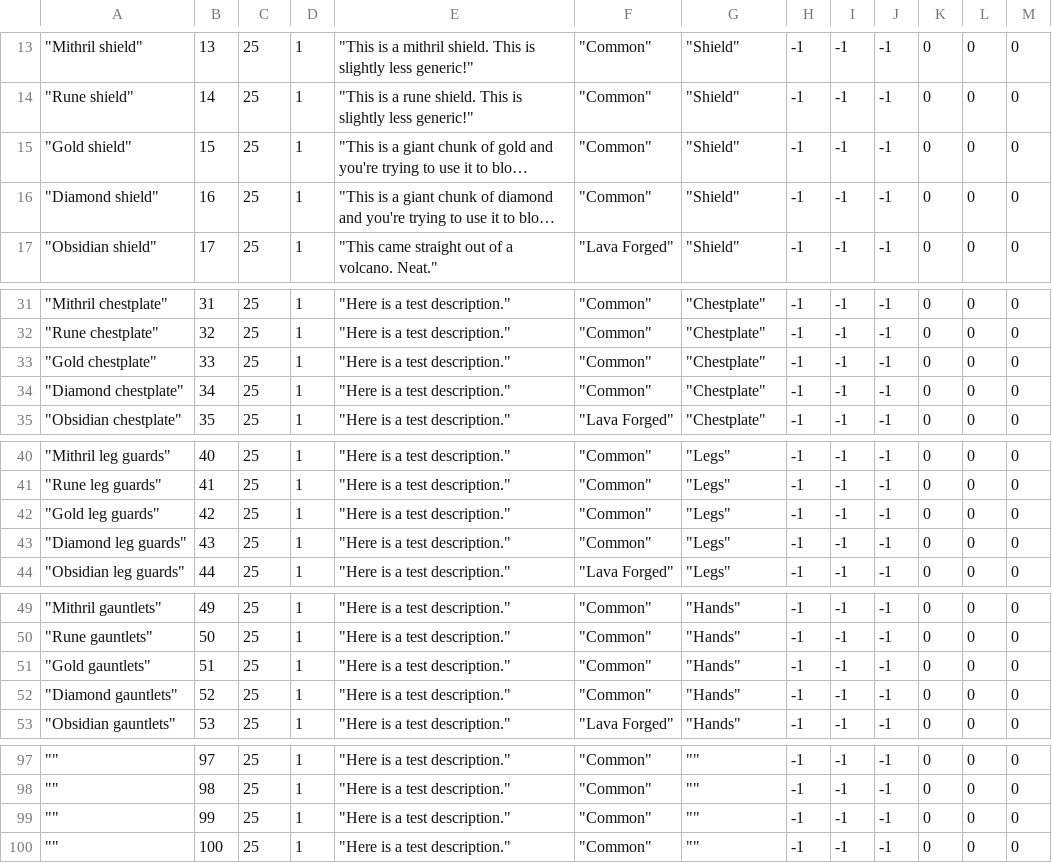
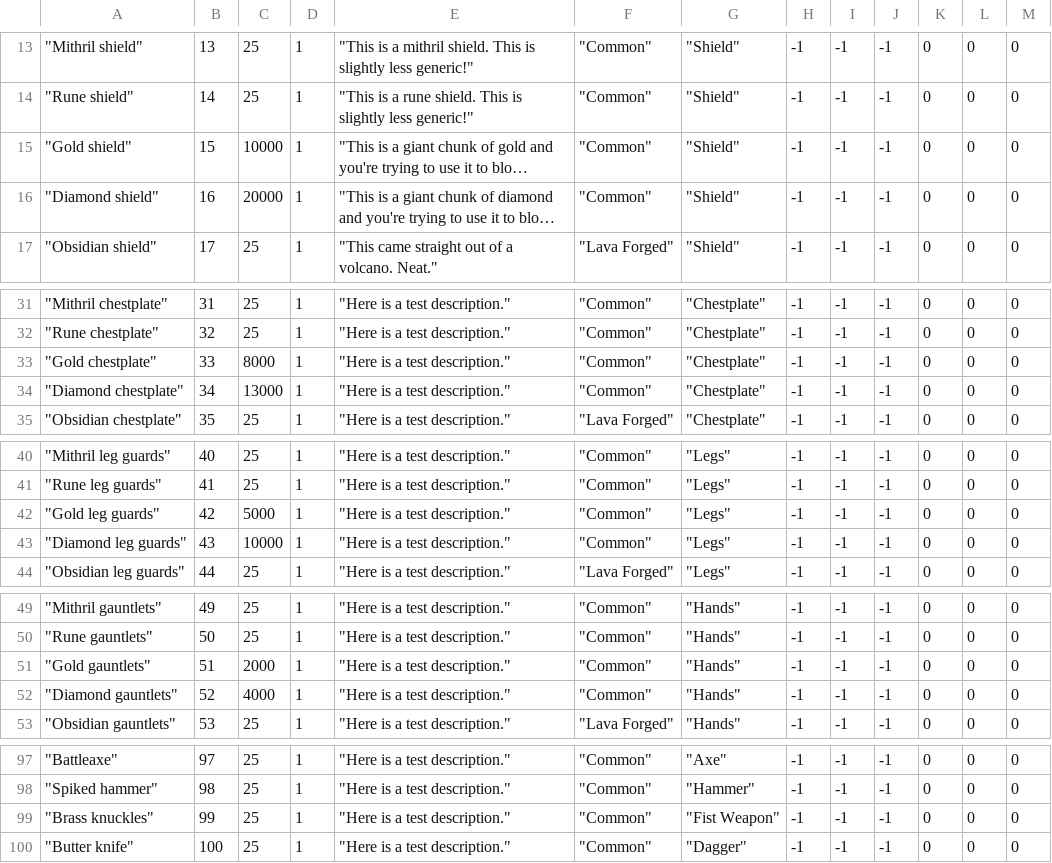
Before and after one commit to lennrt/GenericRPG, a CSV file: item/items.csv, drawn as a sheet; only a part is shown, gaps mark what is left out; long unchanged cells end in …; the diff covers the shown part only; the diff names each change by its address in the sheet, - before the commit and + after, or states it on an @@ line.

```diff
--- a/item/items.csv
+++ b/item/items.csv
-C15: 25
+C15: 10000
-C16: 25
+C16: 20000
-C33: 25
+C33: 8000
-C34: 25
+C34: 13000
-C42: 25
+C42: 5000
-C43: 25
+C43: 10000
-C51: 25
+C51: 2000
-C52: 25
+C52: 4000
-A97: ""
+A97: "Battleaxe"
-G97: ""
+G97: "Axe"
-A98: ""
+A98: "Spiked hammer"
-G98: ""
+G98: "Hammer"
-A99: ""
+A99: "Brass knuckles"
-G99: ""
+G99: "Fist Weapon"
-A100: ""
+A100: "Butter knife"
-G100: ""
+G100: "Dagger"
```
Also changed, not shown: 37 edited cells elsewhere in this file.
